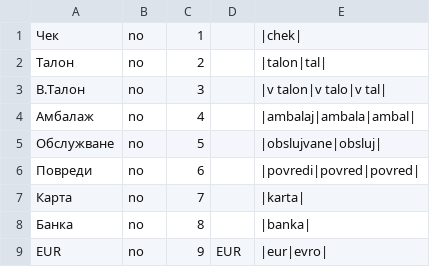
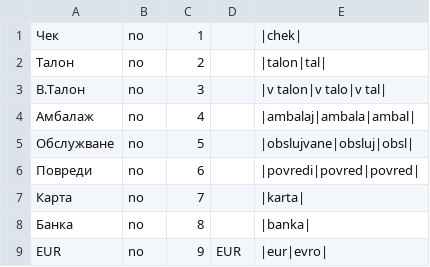
Before and after one commit to bgerp/bgerp, a CSV file: cond/csv/Pospayments.csv, drawn as a sheet.

Commit message:
cond/csv/Pospayments - добавен синоним

```diff
--- a/cond/csv/Pospayments.csv
+++ b/cond/csv/Pospayments.csv
@@ -4,3 +4,3 @@
 Амбалаж,no,4,,"|ambalaj|ambala|ambal|"
-Обслужване,no,5,,"|obslujvane|obsluj|"
+Обслужване,no,5,,"|obslujvane|obsluj|obsl|"
 Повреди,no,6,,"|povredi|povred|povred|"
```
